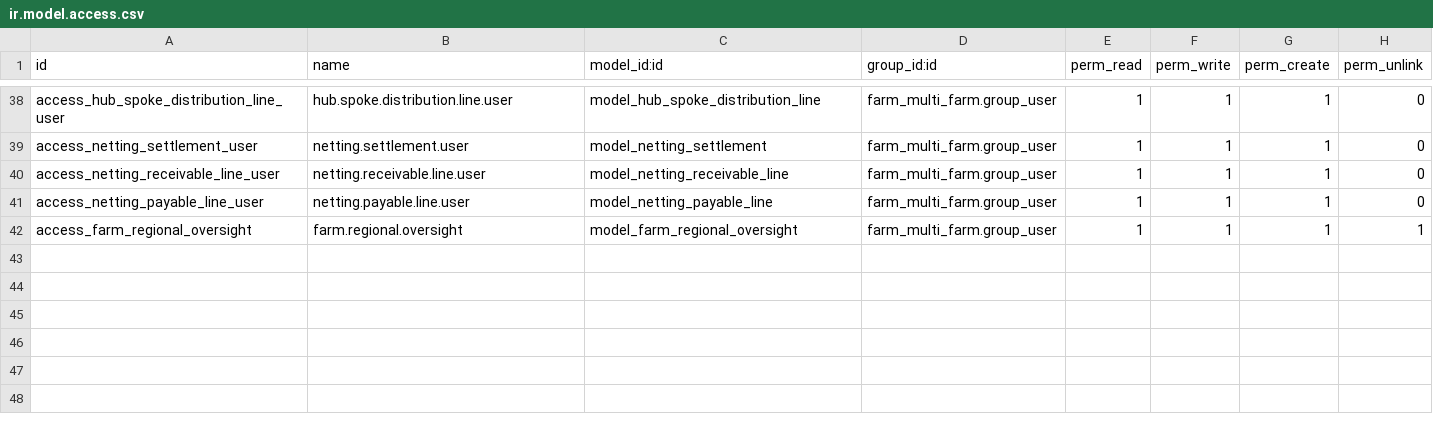
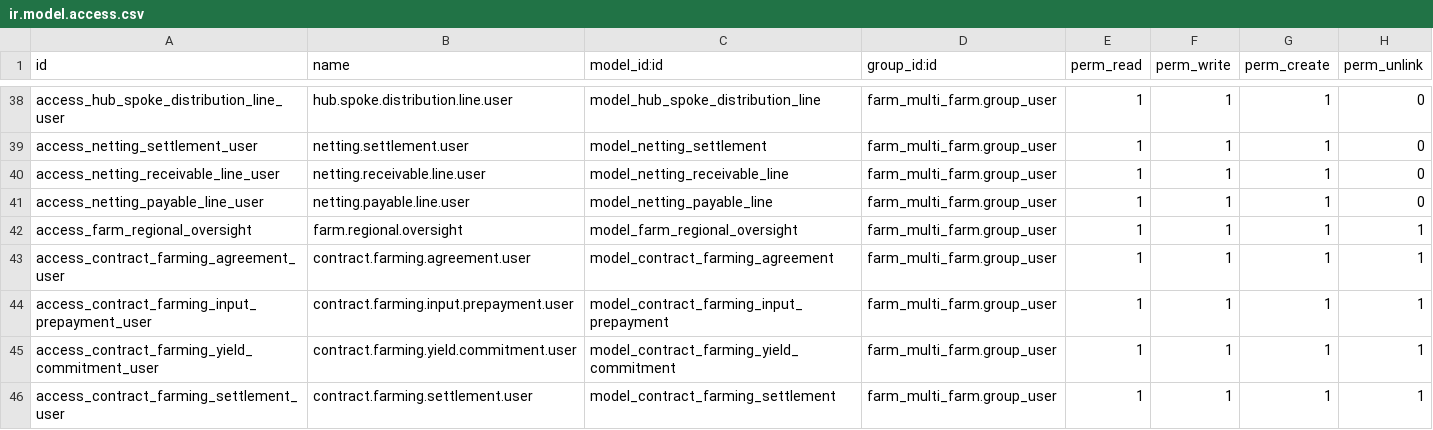
Before and after one commit to jeffery9/odoo-farm, a CSV file: farm_multi_farm/security/ir.model.access.csv, drawn as a sheet; only a part is shown, gaps mark what is left out; the diff names each change by its address in the sheet, - before the commit and + after, or states it on an @@ line.

Commit message:
feat: enhance multi-farm collaboration and supply chain
- Update multi-farm collaboration features
- Enhance supply chain management with new capabilities
- Add processing module enhancements for agricultural operations
- Include contract farming and stock picking extensions

```diff
--- a/farm_multi_farm/security/ir.model.access.csv
+++ b/farm_multi_farm/security/ir.model.access.csv
+row 43: access_contract_farming_agreement_user | contract.farming.agreement.user | model_contract_farming_agreement | farm_multi_farm.group_user | 1 | 1 | 1 | 1
+row 44: access_contract_farming_input_prepayment_user | contract.farming.input.prepayment.user | model_contract_farming_input_prepayment | farm_multi_farm.group_user | 1 | 1 | 1 | 1
+row 45: access_contract_farming_yield_commitment_user | contract.farming.yield.commitment.user | model_contract_farming_yield_commitment | farm_multi_farm.group_user | 1 | 1 | 1 | 1
+row 46: access_contract_farming_settlement_user | contract.farming.settlement.user | model_contract_farming_settlement | farm_multi_farm.group_user | 1 | 1 | 1 | 1
```
Also changed, not shown: 20 other files.
